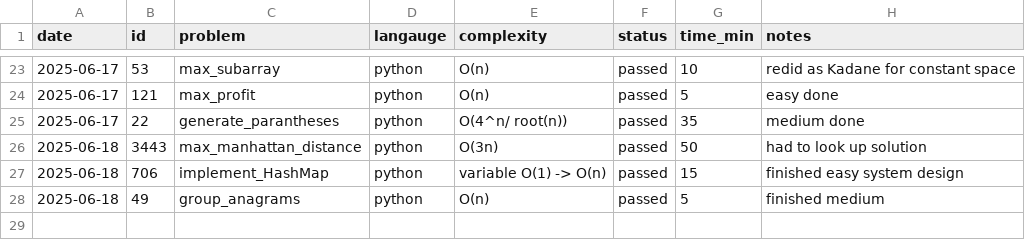
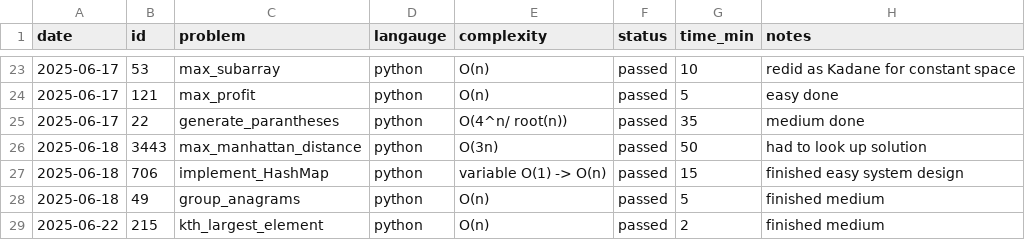
Before and after one commit to KismetLalligithub/leet-tracker, a CSV file: leetcode_log.csv, drawn as a sheet; only a part is shown, gaps mark what is left out.

Commit message:
Logged the file

```diff
--- a/leetcode_log.csv
+++ b/leetcode_log.csv
@@ -28 +28,2 @@ date,id,problem,langauge,complexity,status,time_min,notes
 2025-06-18,49,group_anagrams,python,O(n),passed,5,finished medium
+2025-06-22,215,kth_largest_element,python,O(n),passed,2,finished medium
```
